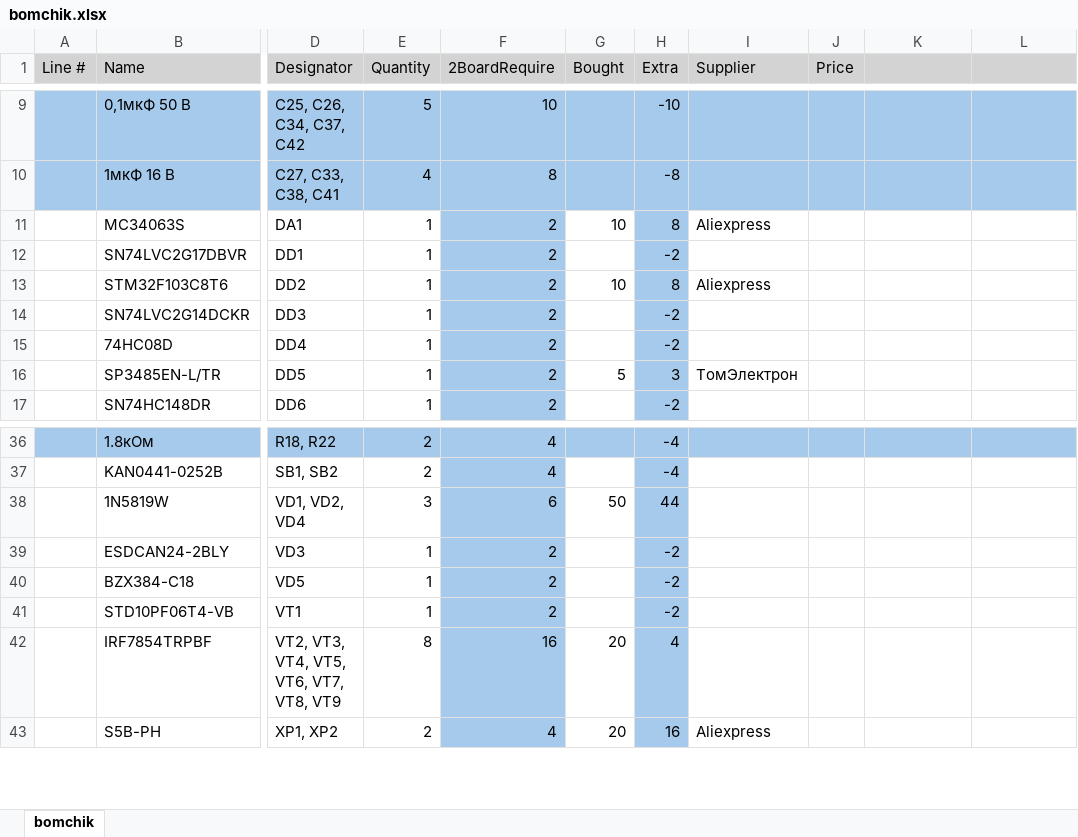
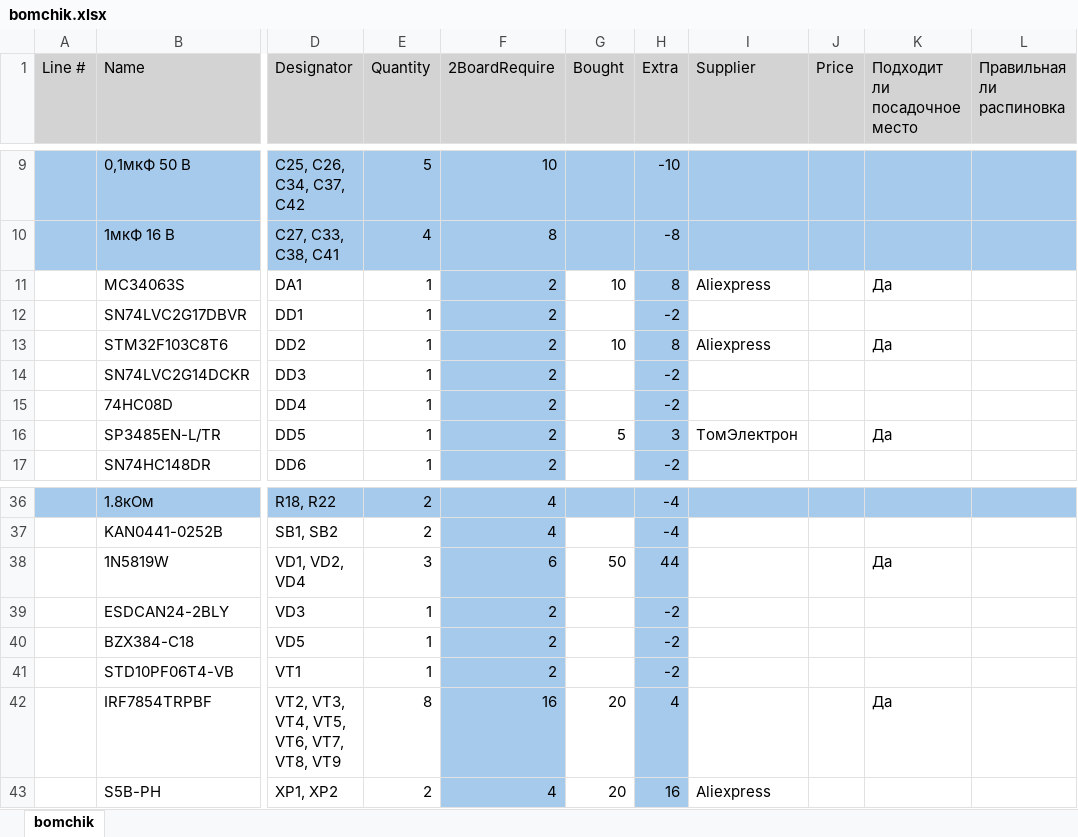
Before and after one commit to khripkinvlan/OvcharkaBoard, an Excel workbook: bomchik.xlsx, sheet bomchik, drawn as a sheet; only a part is shown, gaps mark what is left out; values as stored, in another font and other column widths than the file's, no borders; conditional formats not drawn; the diff names each change by its address in the sheet, - before the commit and + after, or states it on an @@ line.

```diff
--- a/bomchik.xlsx (sheet bomchik)
+++ b/bomchik.xlsx (sheet bomchik)
-K1: (empty)
+K1: Подходит ли посадочное место
-L1: (empty)
+L1: Правильная ли распиновка
-K11 (Подходит ли посадочное место): (empty)
+K11 (Подходит ли посадочное место): Да
-K13 (Подходит ли посадочное место): (empty)
+K13 (Подходит ли посадочное место): Да
-K16 (Подходит ли посадочное место): (empty)
+K16 (Подходит ли посадочное место): Да
-K38 (Подходит ли посадочное место): (empty)
+K38 (Подходит ли посадочное место): Да
-K42 (Подходит ли посадочное место): (empty)
+K42 (Подходит ли посадочное место): Да
```
Also changed, not shown: 53 other files.
